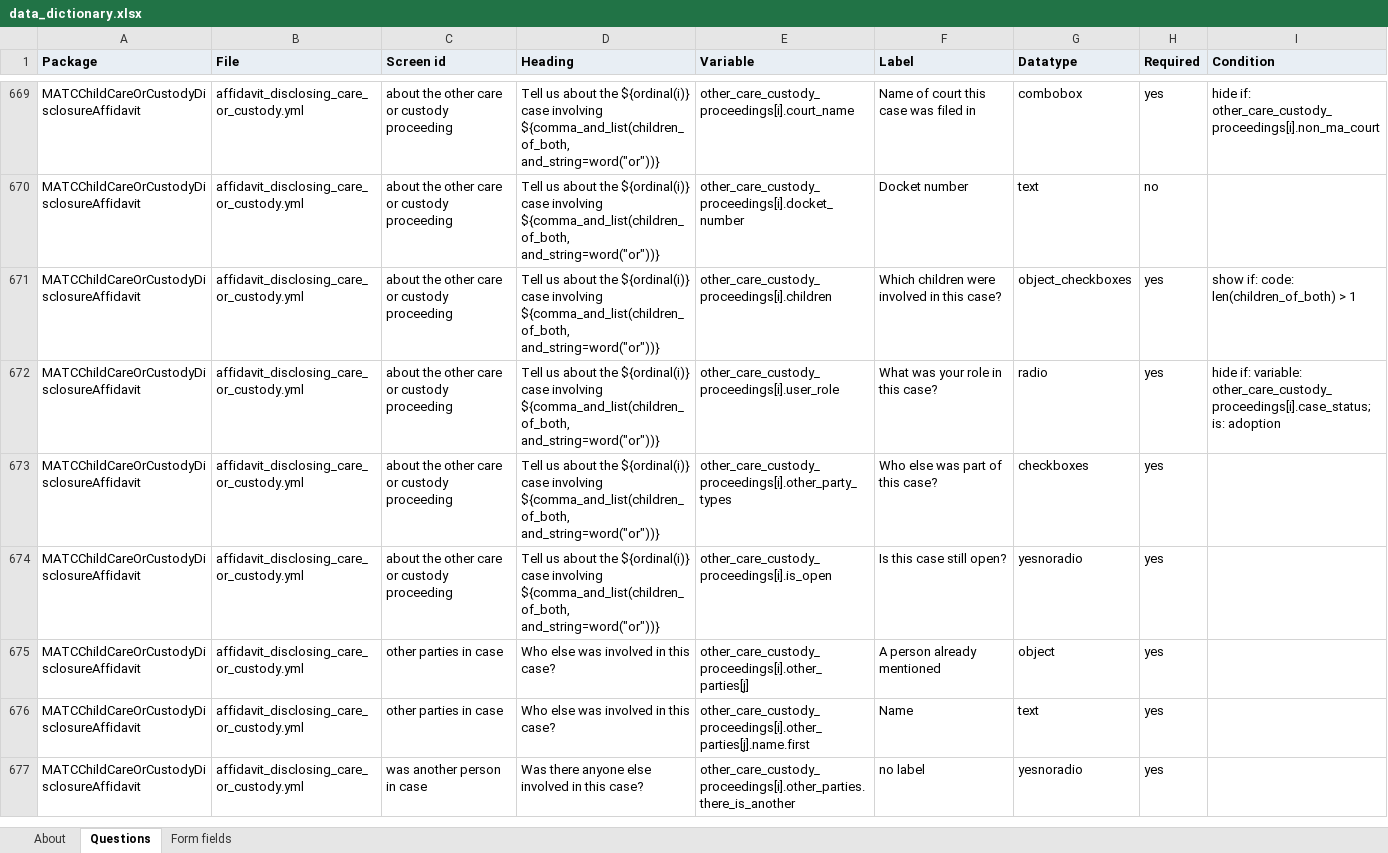
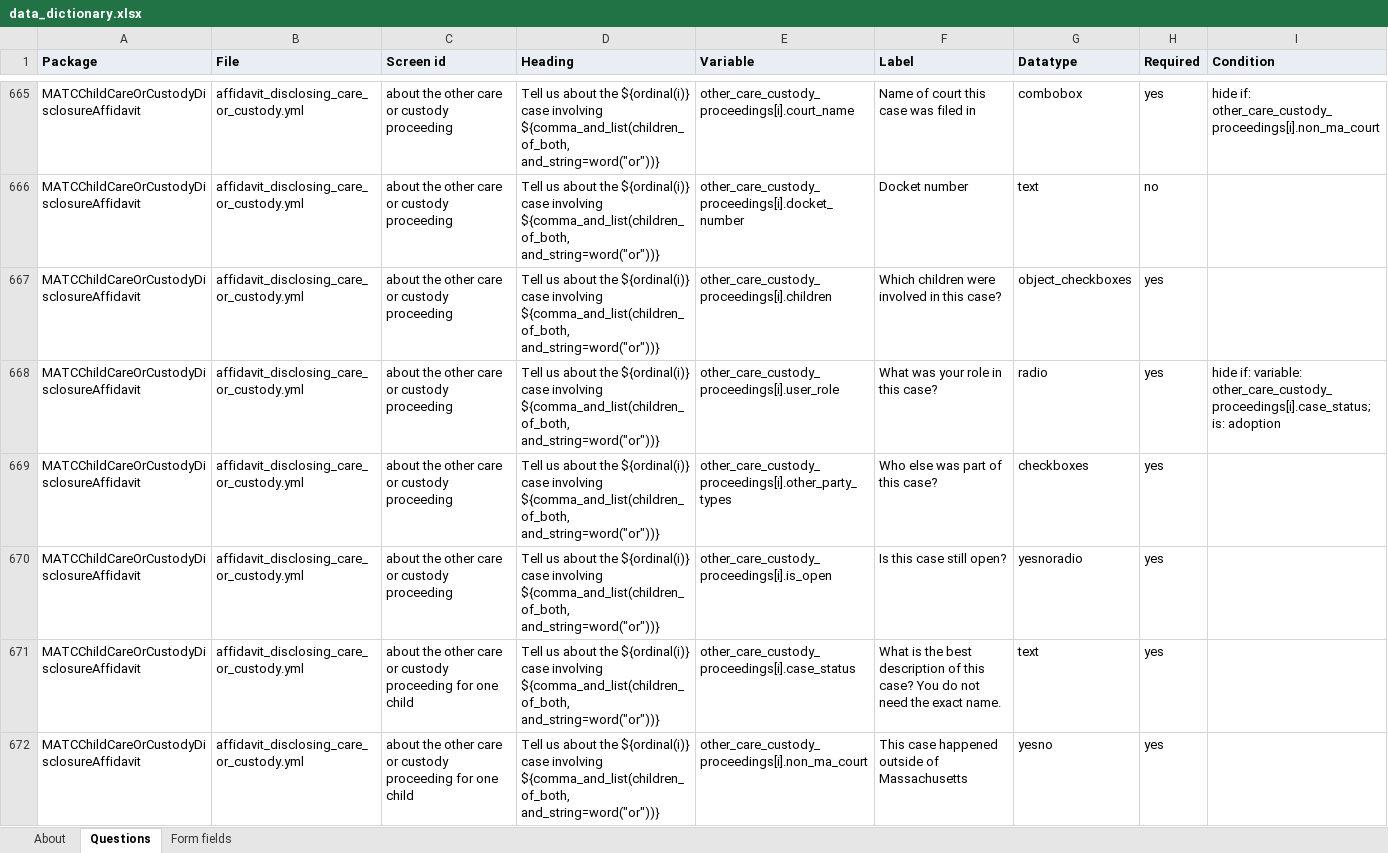
Before and after one commit to SuffolkLITLab/docassemble-MATC1ADivorceJointPetition, an Excel workbook: docs/data_dictionary.xlsx, sheet Questions, drawn as a sheet; only a part is shown, gaps mark what is left out; the shorter side is filled out with more unchanged rows; values as stored, in another font and other column widths than the file's, no borders; addresses are those after the commit; the diff covers the shown part only; the diff names each change by its address in the sheet, - before the commit and + after, or states it on an @@ line.

```diff
--- a/docs/data_dictionary.xlsx (sheet Questions)
+++ b/docs/data_dictionary.xlsx (sheet Questions)
-I667 (Condition): show if: code: len(children_of_both) > 1
+I667 (Condition): (empty)
+row 671: MATCChildCareOrCustodyDisclosureAffidavit | affidavit_disclosing_care_or_custody.yml | about the other care or custody proceeding for one child | Tell us about the ${ordinal(i)} case involving ${comma_and_list(children_of_both, and_string=word("or"))} | other_care_custody_proceedings[i].case_status | What is the best description of this case? You do not need the exact name. | text | yes
+row 672: MATCChildCareOrCustodyDisclosureAffidavit | affidavit_disclosing_care_or_custody.yml | about the other care or custody proceeding for one child | Tell us about the ${ordinal(i)} case involving ${comma_and_list(children_of_both, and_string=word("or"))} | other_care_custody_proceedings[i].non_ma_court | This case happened outside of Massachusetts | yesno | yes
```
Also changed, not shown: 7 added rows, 5 removed rows and 33 edited cells elsewhere in this sheet, sheet About.
